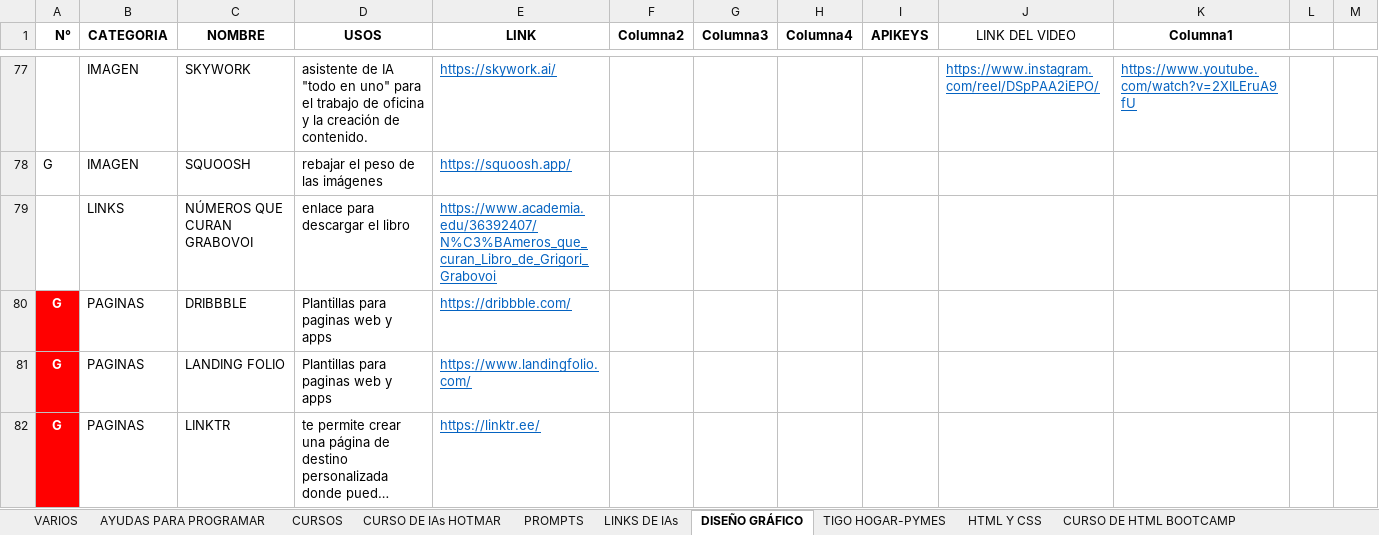
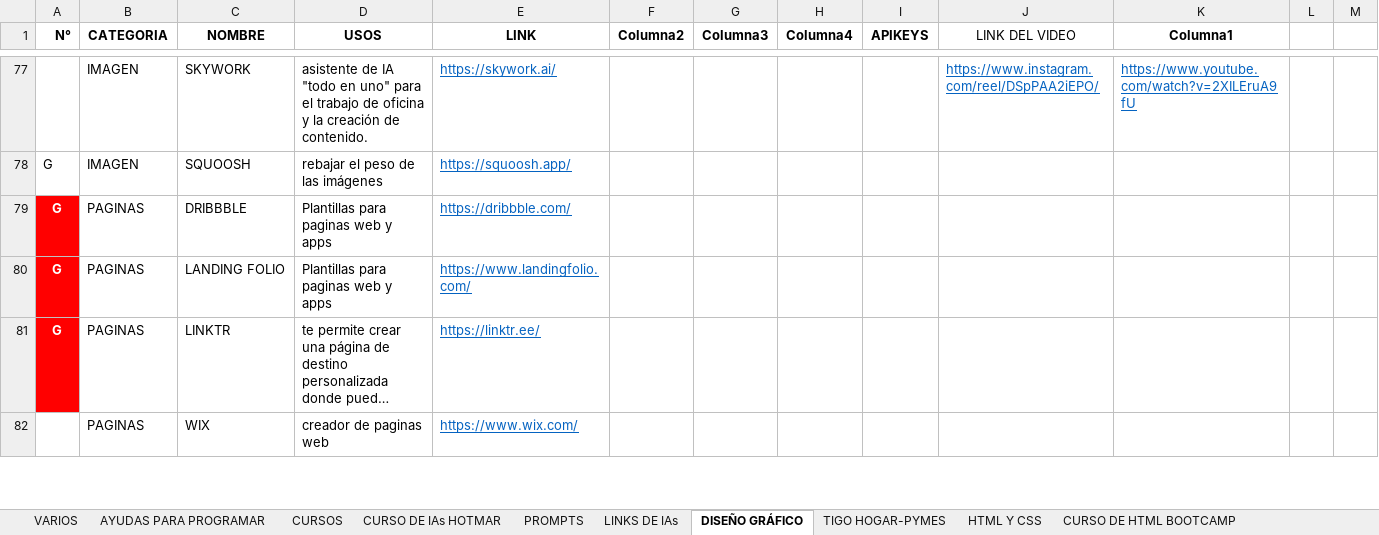
Before and after one commit to Jomar71/dev_personal, an Excel workbook: links.xlsx, sheet DISEÑO GRÁFICO, drawn as a sheet; only a part is shown, gaps mark what is left out; the shorter side is filled out with more unchanged rows; long unchanged cells end in …; values as stored, in another font and other column widths than the file's, no borders; table styles not drawn; the diff names each change by its address in the sheet, - before the commit and + after, or states it on an @@ line.

```diff
--- a/links.xlsx (sheet DISEÑO GRÁFICO)
+++ b/links.xlsx (sheet DISEÑO GRÁFICO)
-row 79:  | LINKS | NÚMEROS QUE CURAN GRABOVOI | enlace para descargar el libro | https://www.academia.edu/36392407/N%C3%BAmeros_que_curan_Libro_de_Grigori_Grabovoi
```
Also changed, not shown: sheet CURSOS, sheet LINKS DE IAs, sheet AYUDAS PARA PROGRAMAR, sheet VARIOS, hidden cells, 6 other files.
